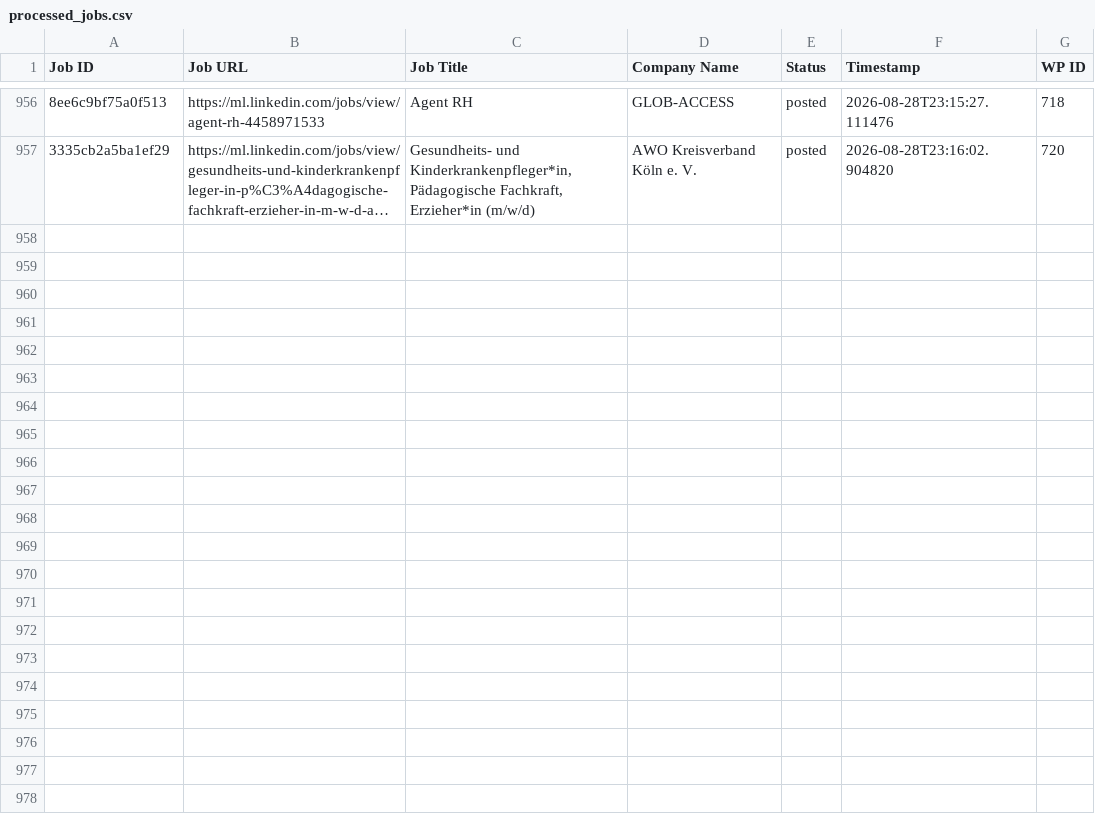
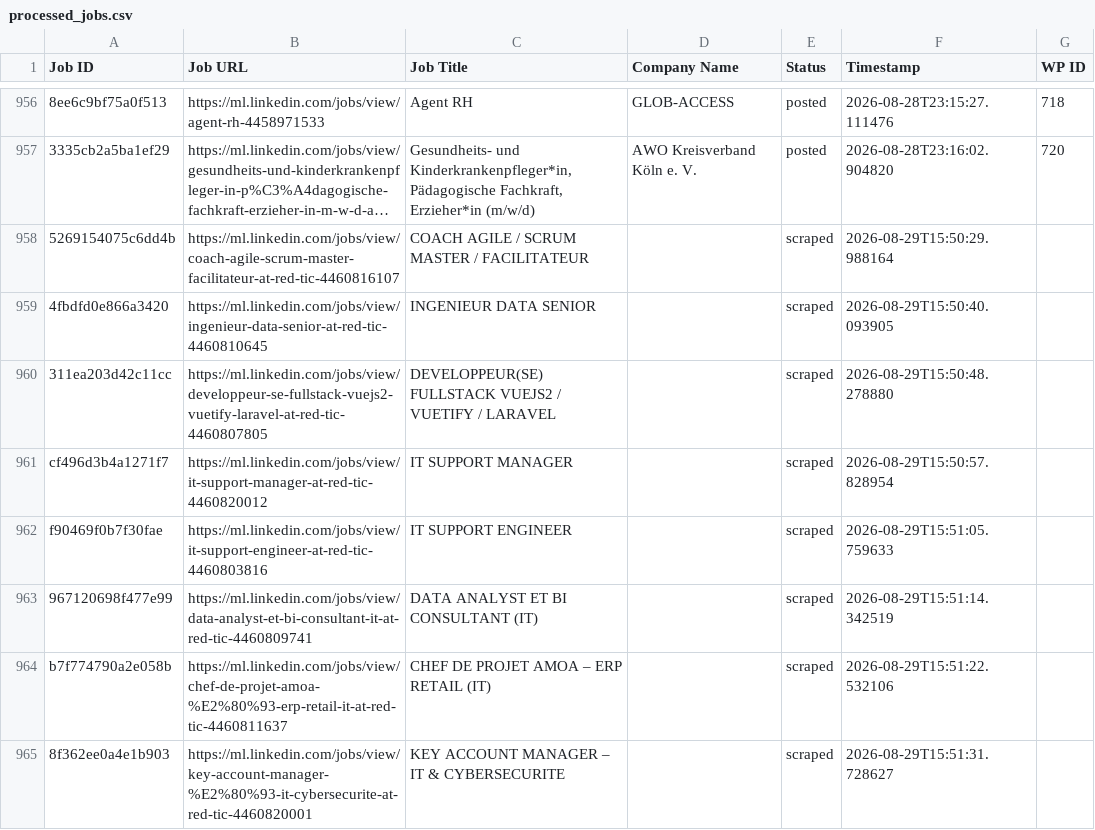
Before and after one commit to innovationinc2000/ml, a CSV file: processed_jobs.csv, drawn as a sheet; only a part is shown, gaps mark what is left out; long unchanged cells end in …; the diff names each change by its address in the sheet, - before the commit and + after, or states it on an @@ line.

```diff
--- a/processed_jobs.csv
+++ b/processed_jobs.csv
+row 958: 5269154075c6dd4b | https://ml.linkedin.com/jobs/view/coach-agile-scrum-master-facilitateur-at-red-tic-4460816107 | COACH AGILE / SCRUM MASTER / FACILITATEUR |  | scraped | 2026-08-29T15:50:29.988164
+row 959: 4fbdfd0e866a3420 | https://ml.linkedin.com/jobs/view/ingenieur-data-senior-at-red-tic-4460810645 | INGENIEUR DATA SENIOR |  | scraped | 2026-08-29T15:50:40.093905
+row 960: 311ea203d42c11cc | https://ml.linkedin.com/jobs/view/developpeur-se-fullstack-vuejs2-vuetify-laravel-at-red-tic-4460807805 | DEVELOPPEUR(SE) FULLSTACK VUEJS2 / VUETIFY / LARAVEL |  | scraped | 2026-08-29T15:50:48.278880
+row 961: cf496d3b4a1271f7 | https://ml.linkedin.com/jobs/view/it-support-manager-at-red-tic-4460820012 | IT SUPPORT MANAGER |  | scraped | 2026-08-29T15:50:57.828954
+row 962: f90469f0b7f30fae | https://ml.linkedin.com/jobs/view/it-support-engineer-at-red-tic-4460803816 | IT SUPPORT ENGINEER |  | scraped | 2026-08-29T15:51:05.759633
+row 963: 967120698f477e99 | https://ml.linkedin.com/jobs/view/data-analyst-et-bi-consultant-it-at-red-tic-4460809741 | DATA ANALYST ET BI CONSULTANT (IT) |  | scraped | 2026-08-29T15:51:14.342519
+row 964: b7f774790a2e058b | https://ml.linkedin.com/jobs/view/chef-de-projet-amoa-%E2%80%93-erp-retail-it-at-red-tic-4460811637 | CHEF DE PROJET AMOA – ERP RETAIL (IT) |  | scraped | 2026-08-29T15:51:22.532106
+row 965: 8f362ee0a4e1b903 | https://ml.linkedin.com/jobs/view/key-account-manager-%E2%80%93-it-cybersecurite-at-red-tic-4460820001 | KEY ACCOUNT MANAGER – IT & CYBERSECURITE |  | scraped | 2026-08-29T15:51:31.728627
```
